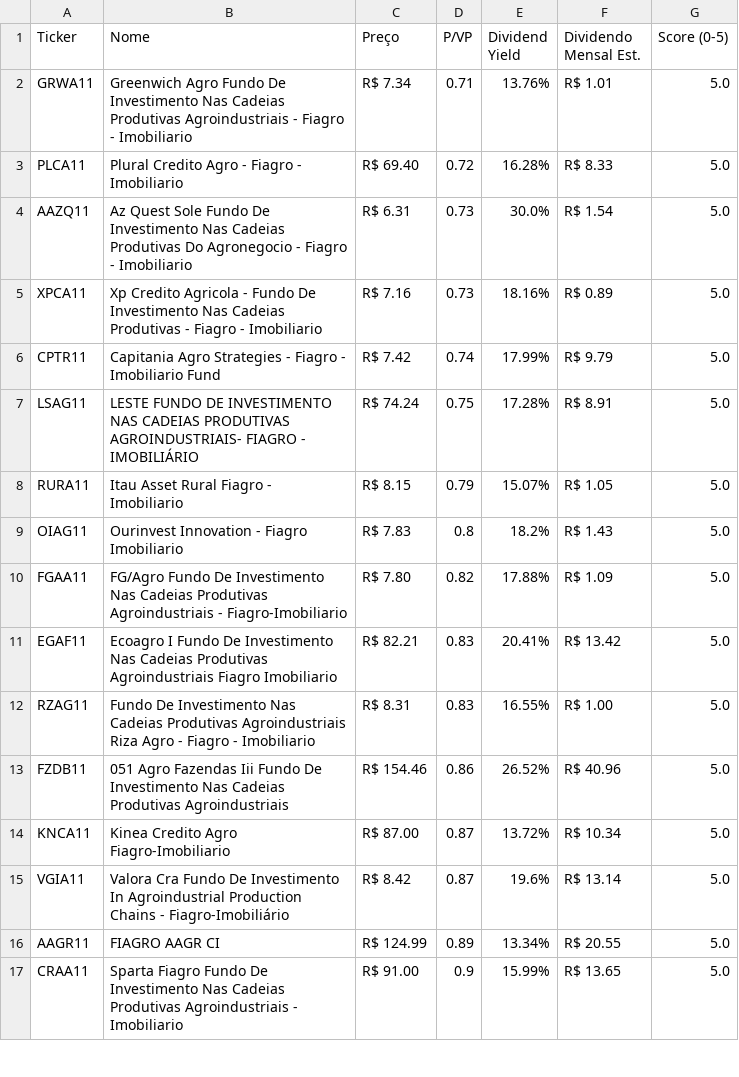
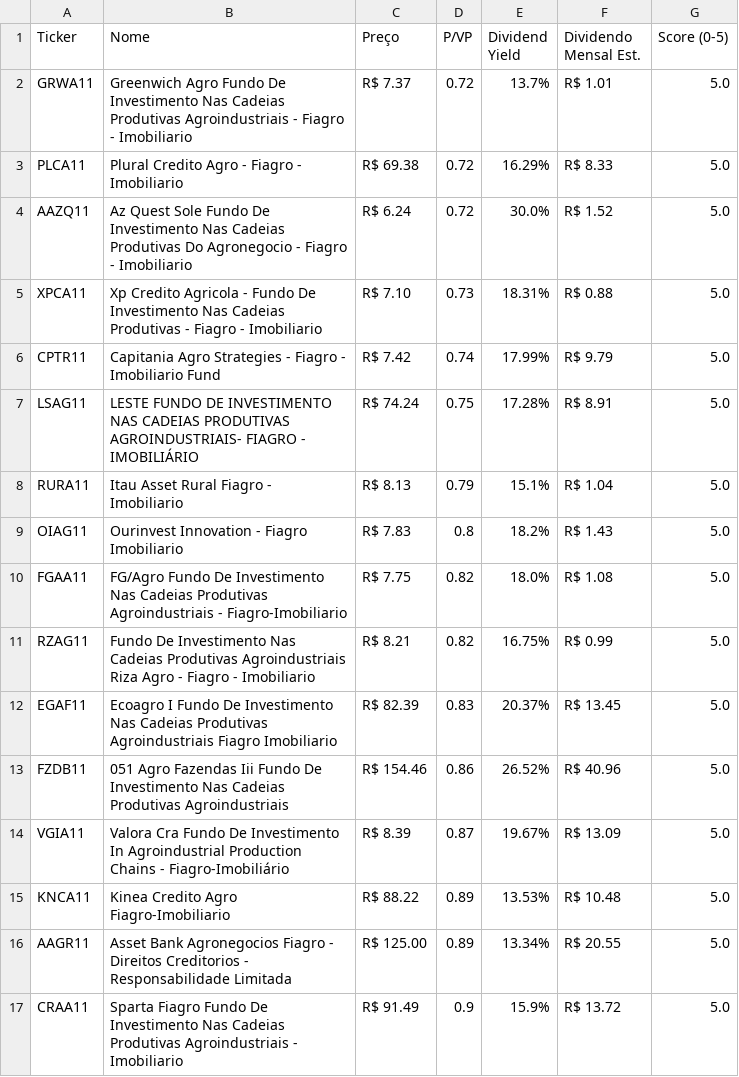
Before and after one commit to jucelinoss/radar_fundamentalista_b3, a CSV file: export_fiagros.csv, drawn as a sheet; only a part is shown; the diff covers the shown part only.

```diff
--- a/export_fiagros.csv
+++ b/export_fiagros.csv
@@ -1,17 +1,17 @@
 Ticker,Nome,Preço,P/VP,Dividend Yield,Dividendo Mensal Est.,Score (0-5)
-GRWA11,Greenwich Agro Fundo De Investimento Nas Cadeias Produtivas Agroindustriais - Fiagro - Imobiliario,R$ 7.34,0.71,13.76%,R$ 1.01,5.0
-PLCA11,Plural Credito Agro - Fiagro - Imobiliario,R$ 69.40,0.72,16.28%,R$ 8.33,5.0
-AAZQ11,Az Quest Sole Fundo De Investimento Nas Cadeias Produtivas Do Agronegocio - Fiagro - Imobiliario,R$ 6.31,0.73,30.0%,R$ 1.54,5.0
-XPCA11,Xp Credito Agricola - Fundo De Investimento Nas Cadeias Produtivas - Fiagro - Imobiliario,R$ 7.16,0.73,18.16%,R$ 0.89,5.0
+GRWA11,Greenwich Agro Fundo De Investimento Nas Cadeias Produtivas Agroindustriais - Fiagro - Imobiliario,R$ 7.37,0.72,13.7%,R$ 1.01,5.0
+PLCA11,Plural Credito Agro - Fiagro - Imobiliario,R$ 69.38,0.72,16.29%,R$ 8.33,5.0
+AAZQ11,Az Quest Sole Fundo De Investimento Nas Cadeias Produtivas Do Agronegocio - Fiagro - Imobiliario,R$ 6.24,0.72,30.0%,R$ 1.52,5.0
+XPCA11,Xp Credito Agricola - Fundo De Investimento Nas Cadeias Produtivas - Fiagro - Imobiliario,R$ 7.10,0.73,18.31%,R$ 0.88,5.0
 CPTR11,Capitania Agro Strategies - Fiagro - Imobiliario Fund,R$ 7.42,0.74,17.99%,R$ 9.79,5.0
 LSAG11,LESTE FUNDO DE INVESTIMENTO NAS CADEIAS PRODUTIVAS AGROINDUSTRIAIS- FIAGRO - IMOBILIÁRIO,R$ 74.24,0.75,17.28%,R$ 8.91,5.0
-RURA11,Itau Asset Rural Fiagro - Imobiliario,R$ 8.15,0.79,15.07%,R$ 1.05,5.0
+RURA11,Itau Asset Rural Fiagro - Imobiliario,R$ 8.13,0.79,15.1%,R$ 1.04,5.0
 OIAG11,Ourinvest Innovation - Fiagro Imobiliario,R$ 7.83,0.8,18.2%,R$ 1.43,5.0
-FGAA11,FG/Agro Fundo De Investimento Nas Cadeias Produtivas Agroindustriais - Fiagro-Imobiliario,R$ 7.80,0.82,17.88%,R$ 1.09,5.0
-EGAF11,Ecoagro I Fundo De Investimento Nas Cadeias Produtivas Agroindustriais Fiagro Imobiliario,R$ 82.21,0.83,20.41%,R$ 13.42,5.0
-RZAG11,Fundo De Investimento Nas Cadeias Produtivas Agroindustriais Riza Agro - Fiagro - Imobiliario,R$ 8.31,0.83,16.55%,R$ 1.00,5.0
+FGAA11,FG/Agro Fundo De Investimento Nas Cadeias Produtivas Agroindustriais - Fiagro-Imobiliario,R$ 7.75,0.82,18.0%,R$ 1.08,5.0
+RZAG11,Fundo De Investimento Nas Cadeias Produtivas Agroindustriais Riza Agro - Fiagro - Imobiliario,R$ 8.21,0.82,16.75%,R$ 0.99,5.0
+EGAF11,Ecoagro I Fundo De Investimento Nas Cadeias Produtivas Agroindustriais Fiagro Imobiliario,R$ 82.39,0.83,20.37%,R$ 13.45,5.0
 FZDB11,051 Agro Fazendas Iii Fundo De Investimento Nas Cadeias Produtivas Agroindustriais,R$ 154.46,0.86,26.52%,R$ 40.96,5.0
-KNCA11,Kinea Credito Agro Fiagro-Imobiliario,R$ 87.00,0.87,13.72%,R$ 10.34,5.0
-VGIA11,Valora Cra Fundo De Investimento In Agroindustrial Production Chains - Fiagro-Imobiliário,R$ 8.42,0.87,19.6%,R$ 13.14,5.0
-AAGR11,FIAGRO AAGR CI,R$ 124.99,0.89,13.34%,R$ 20.55,5.0
-CRAA11,Sparta Fiagro Fundo De Investimento Nas Cadeias Produtivas Agroindustriais - Imobiliario,R$ 91.00,0.9,15.99%,R$ 13.65,5.0
+VGIA11,Valora Cra Fundo De Investimento In Agroindustrial Production Chains - Fiagro-Imobiliário,R$ 8.39,0.87,19.67%,R$ 13.09,5.0
+KNCA11,Kinea Credito Agro Fiagro-Imobiliario,R$ 88.22,0.89,13.53%,R$ 10.48,5.0
+AAGR11,Asset Bank Agronegocios Fiagro - Direitos Creditorios - Responsabilidade Limitada,R$ 125.00,0.89,13.34%,R$ 20.55,5.0
+CRAA11,Sparta Fiagro Fundo De Investimento Nas Cadeias Produtivas Agroindustriais - Imobiliario,R$ 91.49,0.9,15.9%,R$ 13.72,5.0
```
Also changed, not shown: 50 edited cells elsewhere in this file, export_fiis.csv, export_stocks.csv, 4 other files.
